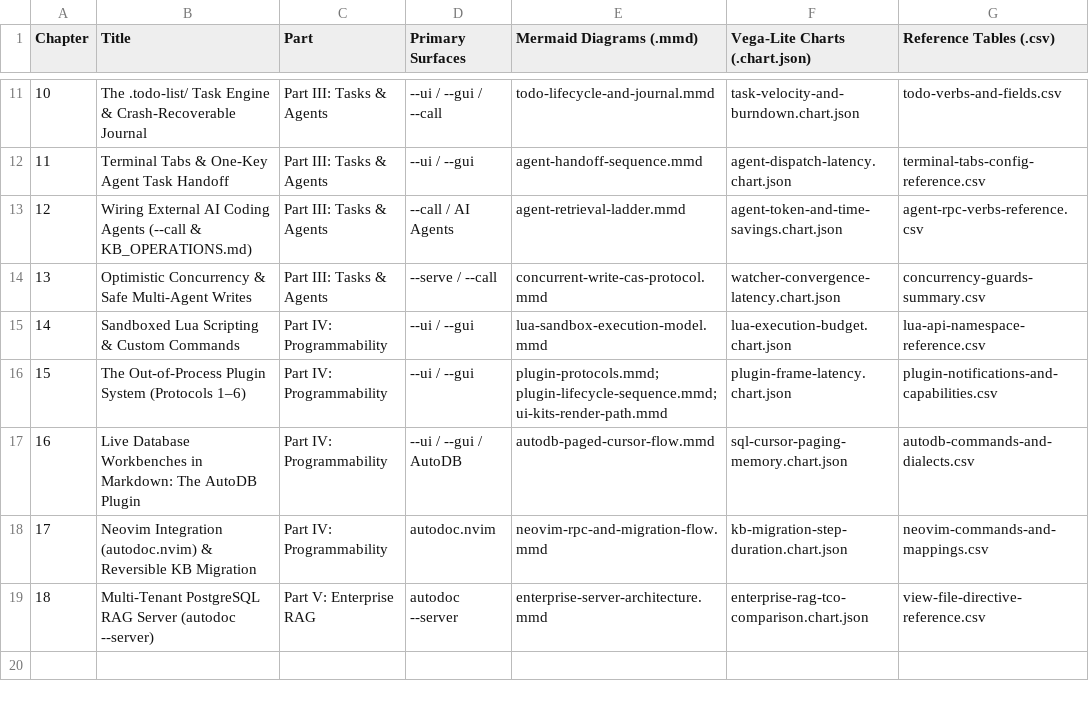
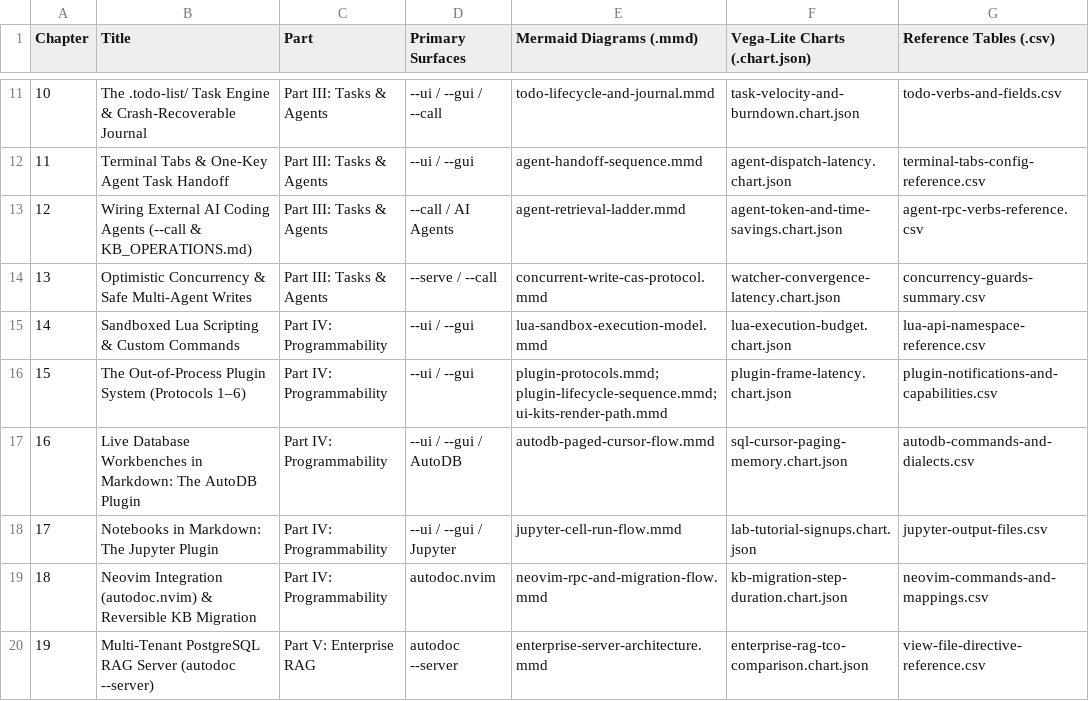
Before and after one commit to yongjohnlee80/autodoc, a CSV file: docs/reference/README/chapter-index.csv, drawn as a sheet; only a part is shown, gaps mark what is left out; addresses are those after the commit; the diff names each change by its address in the sheet, - before the commit and + after, or states it on an @@ line.

Commit message:
docs: Chapter 17, Notebooks in Markdown — the Jupyter plugin; Neovim and the RAG server move to 18 and 19
ADR 1792457255 §4.7 step 3. The chapter covers lab notes, cells and
kernels, installing the plugin, the card and its commands, outputs
beside the note, DataFrames and the table panel, opening and exporting
.ipynb, the kernel's lifecycle, and a hands-on tutorial; its diagram,
output table and chart are embedded as the book's guard requires.
The book is 19 chapters: the README, its index, asset counts and
learning path, the neighbours' navigation, and the guard's count
follow.

```diff
--- a/docs/reference/README/chapter-index.csv
+++ b/docs/reference/README/chapter-index.csv
+row 18: 17 | Notebooks in Markdown: The Jupyter Plugin | Part IV: Programmability | --ui / --gui / Jupyter | jupyter-cell-run-flow.mmd | lab-tutorial-signups.chart.json | jupyter-output-files.csv
@@ column A (Chapter) renumbered from row 19 down @@
```
Also changed, not shown: 16 other files.
